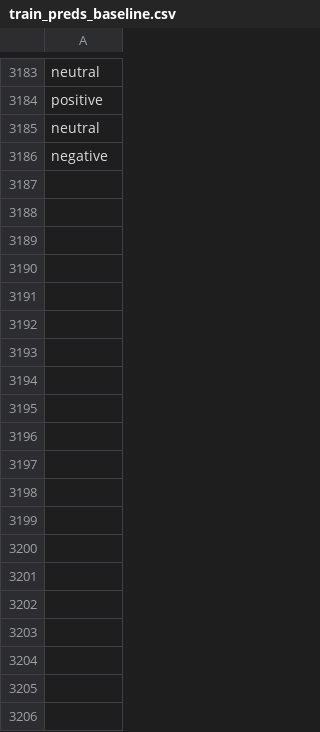
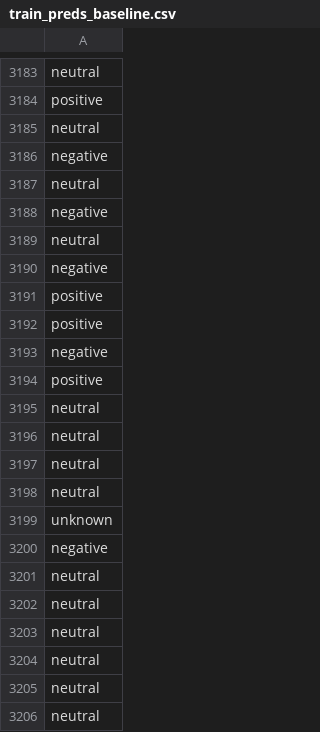
Before and after one commit to jonathand94/xcs224u_project_financial_sentiment, a CSV file: train_preds_baseline.csv, drawn as a sheet; only a part is shown, gaps mark what is left out; the diff covers the shown part only.

Commit message:
Add train_preds_baseline.csv in iteration 3300

```diff
--- a/train_preds_baseline.csv
+++ b/train_preds_baseline.csv
@@ -3186 +3186,21 @@ neutral
 negative
+neutral
+negative
+neutral
+negative
+positive
+positive
+negative
+positive
+neutral
+neutral
+neutral
+neutral
+unknown
+negative
+neutral
+neutral
+neutral
+neutral
+neutral
+neutral
```
Also changed, not shown: 130 added rows elsewhere in this file.
